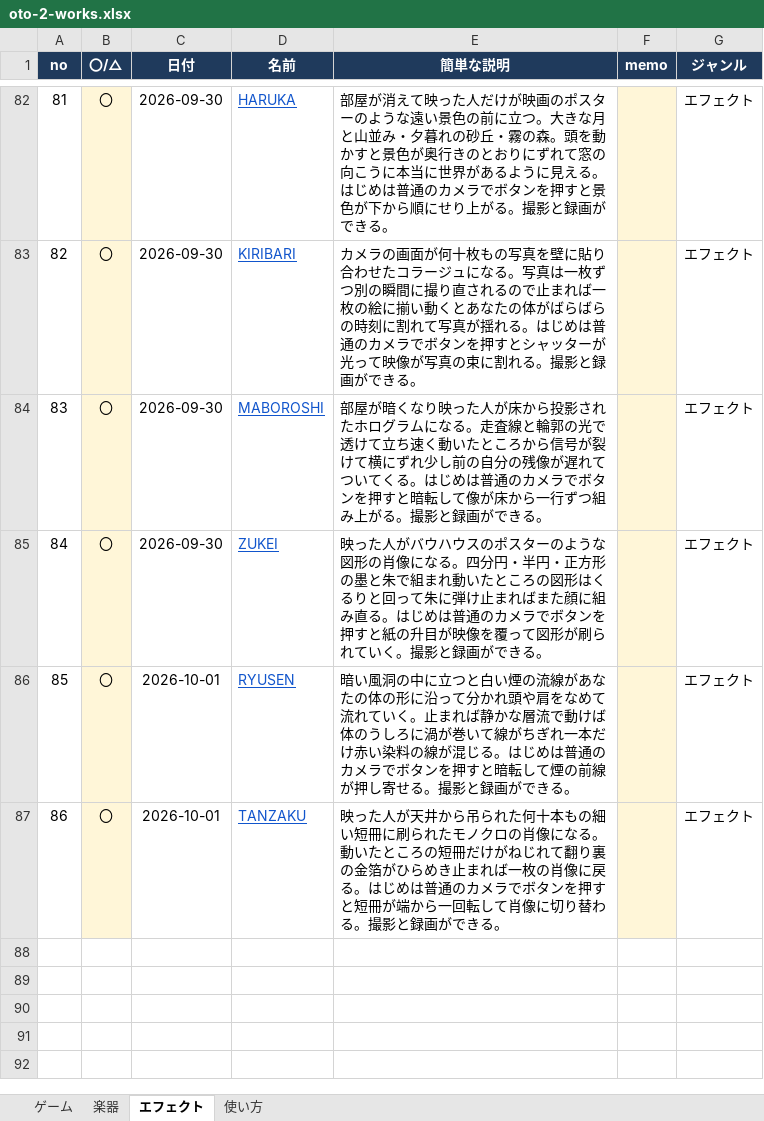
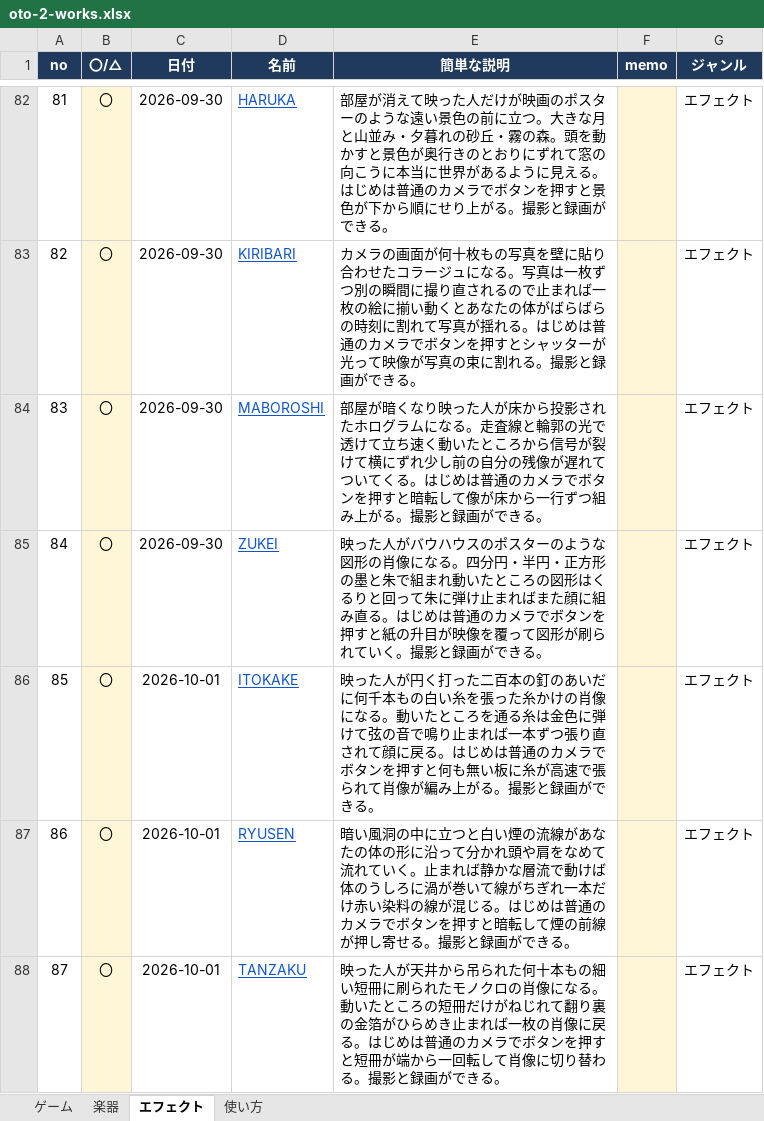
Before and after one commit to apaapaapaapaapa2006-source/oto-2, an Excel workbook: oto-2-works.xlsx, sheet エフェクト, drawn as a sheet; only a part is shown, gaps mark what is left out; values as stored, in another font and other column widths than the file's, no borders; addresses are those after the commit; the diff names each change by its address in the sheet, - before the commit and + after, or states it on an @@ line.

```diff
--- a/oto-2-works.xlsx (sheet エフェクト)
+++ b/oto-2-works.xlsx (sheet エフェクト)
+row 86: 85 | 〇 | 2026-10-01 | ITOKAKE | 映った人が円く打った二百本の釘のあいだに何千本もの白い糸を張った糸かけの肖像になる。動いたところを通る糸は金色に弾けて弦の音で鳴り止まれば一本ずつ張り直されて顔に戻る。はじめは普通のカメラでボタンを押すと何も無い板に糸が高速で張られて肖像が編み上がる。撮影と録画ができる。 |  | エフェクト
@@ column A (no) renumbered from row 87 down @@
```
Also changed, not shown: sheet 使い方, 4 other files.
